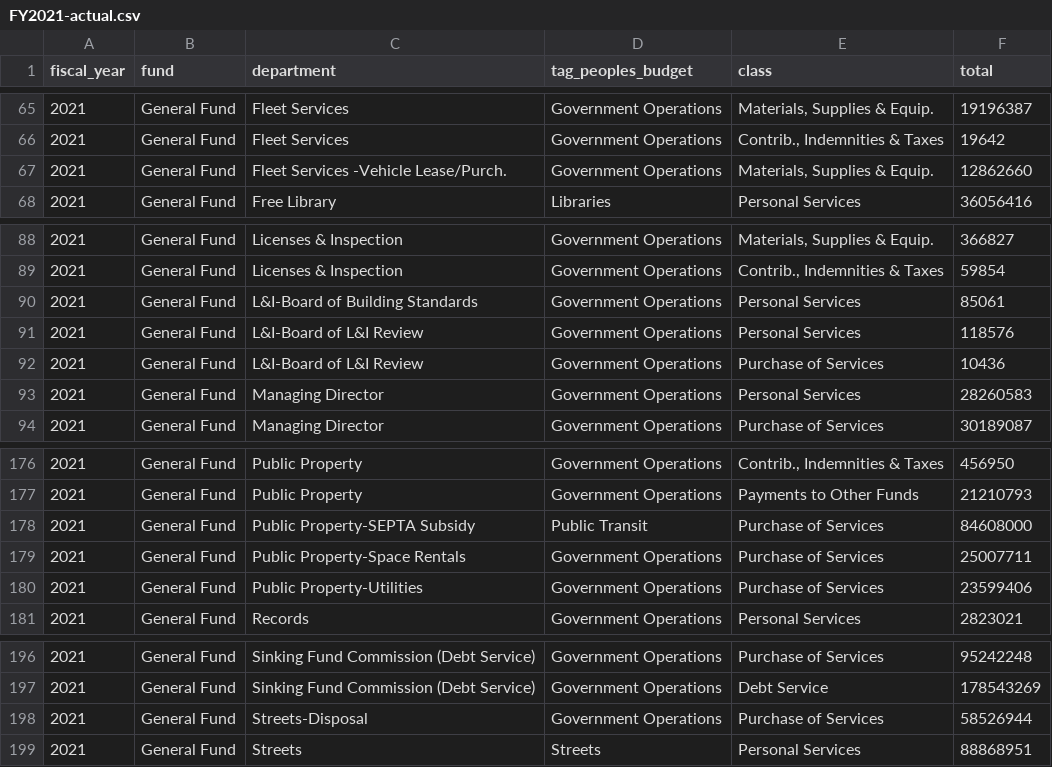
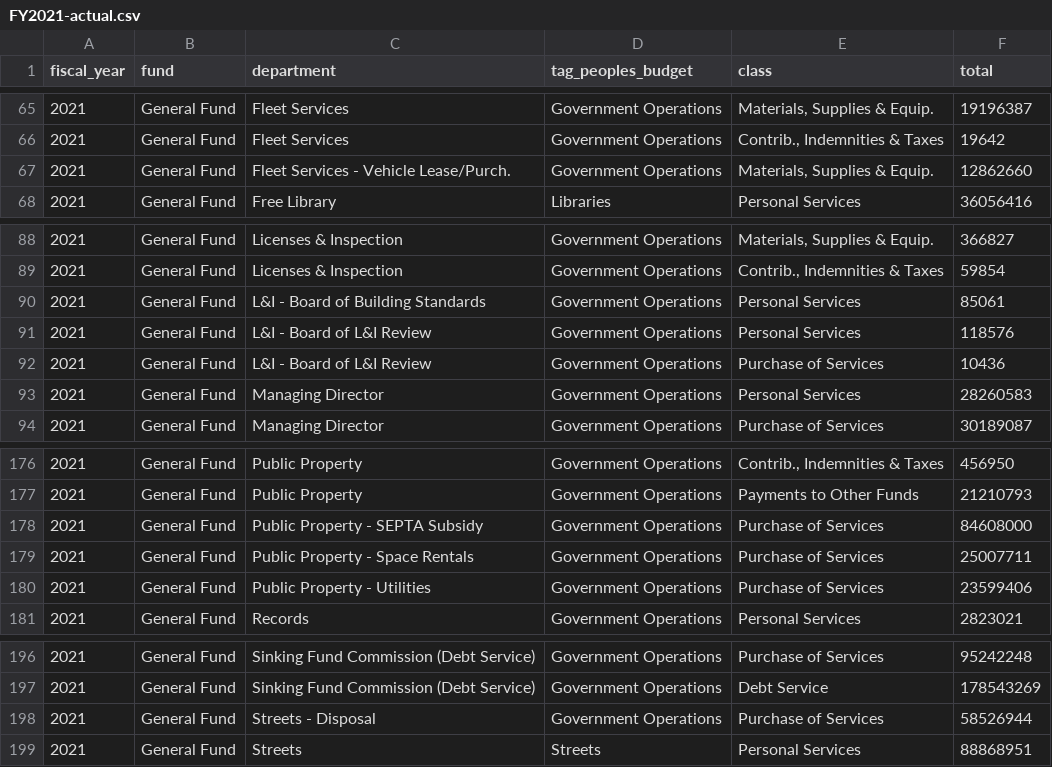
Before and after one commit to acouch/phila-budget-site, a CSV file: data/output/FY2021-actual.csv, drawn as a sheet; only a part is shown, gaps mark what is left out; the diff covers the shown part only.

```diff
--- a/data/output/FY2021-actual.csv
+++ b/data/output/FY2021-actual.csv
@@ -66,3 +66,3 @@ fiscal_year,fund,department,tag_peoples_budget,class,total
 2021,General Fund,Fleet Services,Government Operations,"Contrib., Indemnities & Taxes",19642
-2021,General Fund,Fleet Services -Vehicle Lease/Purch.,Government Operations,"Materials, Supplies & Equip.",12862660
+2021,General Fund,Fleet Services - Vehicle Lease/Purch.,Government Operations,"Materials, Supplies & Equip.",12862660
 2021,General Fund,Free Library,Libraries,Personal Services,36056416
@@ -89,5 +89,5 @@ fiscal_year,fund,department,tag_peoples_budget,class,total
 2021,General Fund,Licenses & Inspection,Government Operations,"Contrib., Indemnities & Taxes",59854
-2021,General Fund,L&I-Board of Building Standards,Government Operations,Personal Services,85061
-2021,General Fund,L&I-Board of L&I Review,Government Operations,Personal Services,118576
-2021,General Fund,L&I-Board of L&I Review,Government Operations,Purchase of Services,10436
+2021,General Fund,L&I - Board of Building Standards,Government Operations,Personal Services,85061
+2021,General Fund,L&I - Board of L&I Review,Government Operations,Personal Services,118576
+2021,General Fund,L&I - Board of L&I Review,Government Operations,Purchase of Services,10436
 2021,General Fund,Managing Director,Government Operations,Personal Services,28260583
@@ -177,5 +177,5 @@ fiscal_year,fund,department,tag_peoples_budget,class,total
 2021,General Fund,Public Property,Government Operations,Payments to Other Funds,21210793
-2021,General Fund,Public Property-SEPTA Subsidy,Public Transit,Purchase of Services,84608000
-2021,General Fund,Public Property-Space Rentals,Government Operations,Purchase of Services,25007711
-2021,General Fund,Public Property-Utilities,Government Operations,Purchase of Services,23599406
+2021,General Fund,Public Property - SEPTA Subsidy,Government Operations,Purchase of Services,84608000
+2021,General Fund,Public Property - Space Rentals,Government Operations,Purchase of Services,25007711
+2021,General Fund,Public Property - Utilities,Government Operations,Purchase of Services,23599406
 2021,General Fund,Records,Government Operations,Personal Services,2823021
@@ -197,3 +197,3 @@ fiscal_year,fund,department,tag_peoples_budget,class,total
 2021,General Fund,Sinking Fund Commission (Debt Service),Government Operations,Debt Service,178543269
-2021,General Fund,Streets-Disposal,Government Operations,Purchase of Services,58526944
+2021,General Fund,Streets - Disposal,Government Operations,Purchase of Services,58526944
 2021,General Fund,Streets,Streets,Personal Services,88868951
```
Also changed, not shown: 29 edited cells elsewhere in this file, data/output/FY2022-actual.csv, data/output/FY2022-estimated.csv, 21 other files.
